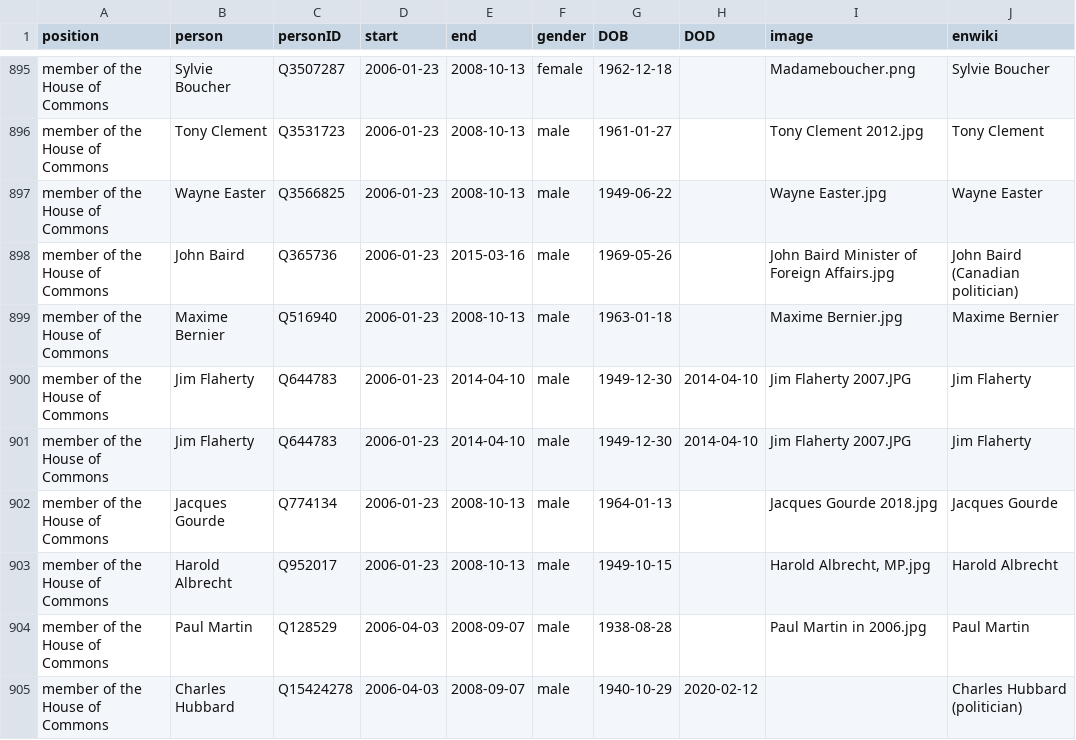
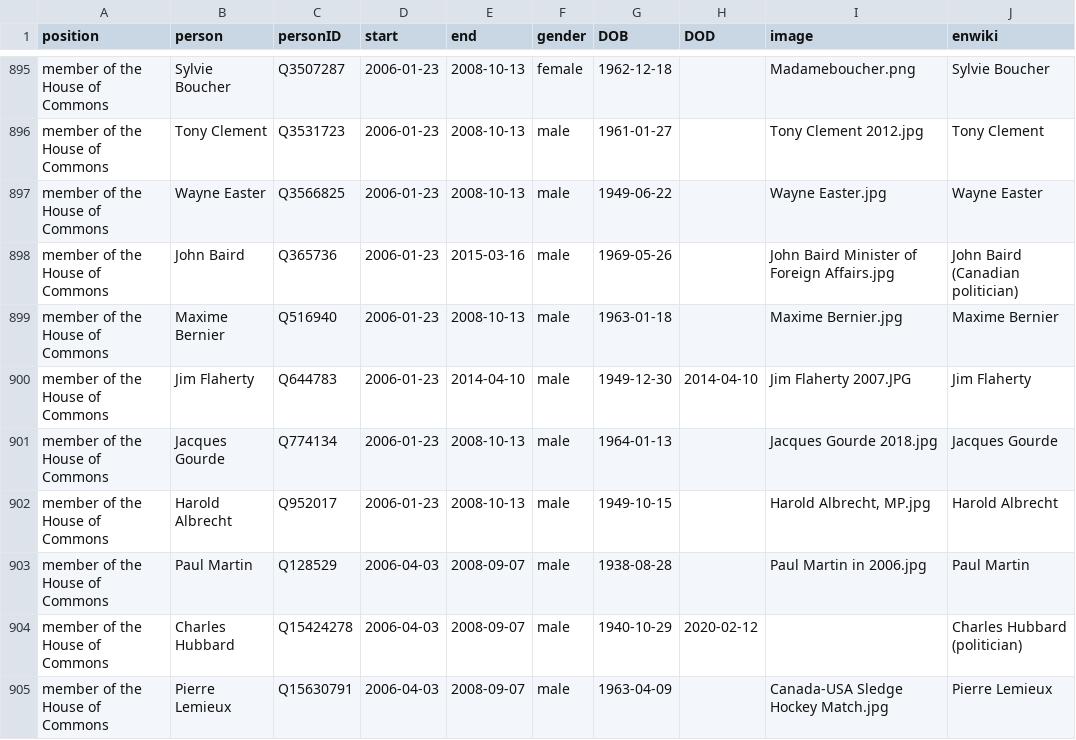
Before and after one commit to every-politician-scrapers/canada-cabinet, a CSV file: html/legislators.csv, drawn as a sheet; only a part is shown, gaps mark what is left out; the shorter side is filled out with more unchanged rows.

Commit message:
PCB update

```diff
--- a/html/legislators.csv
+++ b/html/legislators.csv
@@ -900,3 +900,2 @@ member of the House of Commons,Maxime Bernier,Q516940,2006-01-23,2008-10-13,male
 member of the House of Commons,Jim Flaherty,Q644783,2006-01-23,2014-04-10,male,1949-12-30,2014-04-10,Jim Flaherty 2007.JPG,Jim Flaherty
-member of the House of Commons,Jim Flaherty,Q644783,2006-01-23,2014-04-10,male,1949-12-30,2014-04-10,Jim Flaherty 2007.JPG,Jim Flaherty
 member of the House of Commons,Jacques Gourde,Q774134,2006-01-23,2008-10-13,male,1964-01-13,,Jacques Gourde 2018.jpg,Jacques Gourde
```
